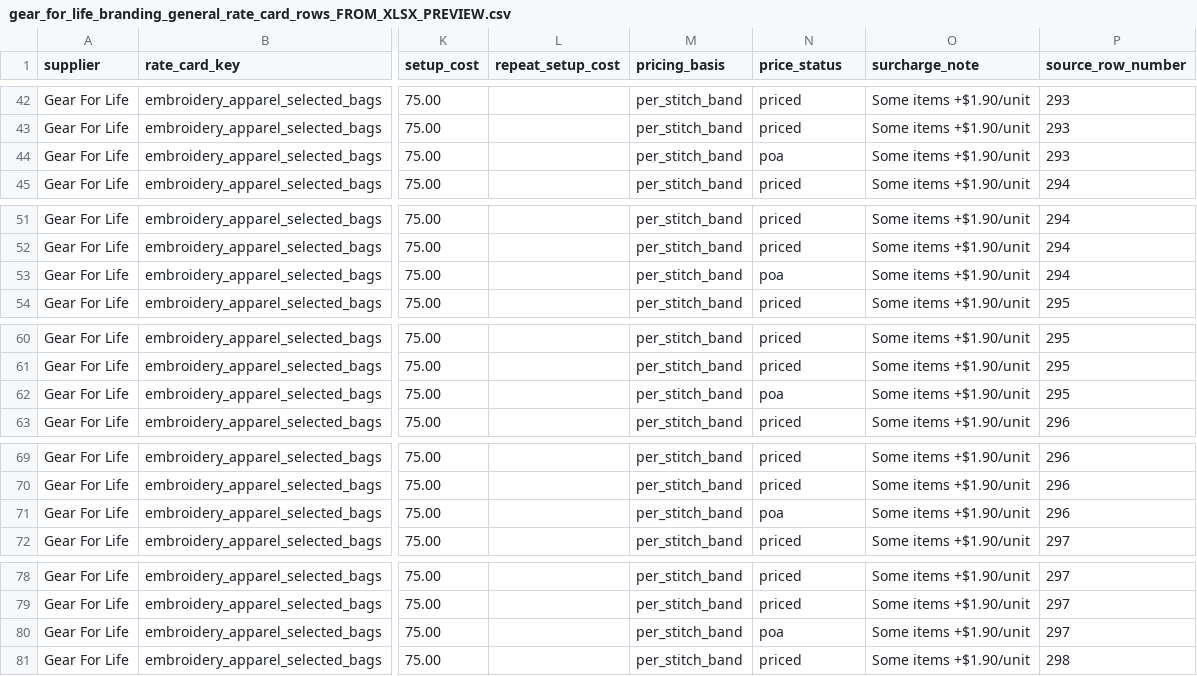
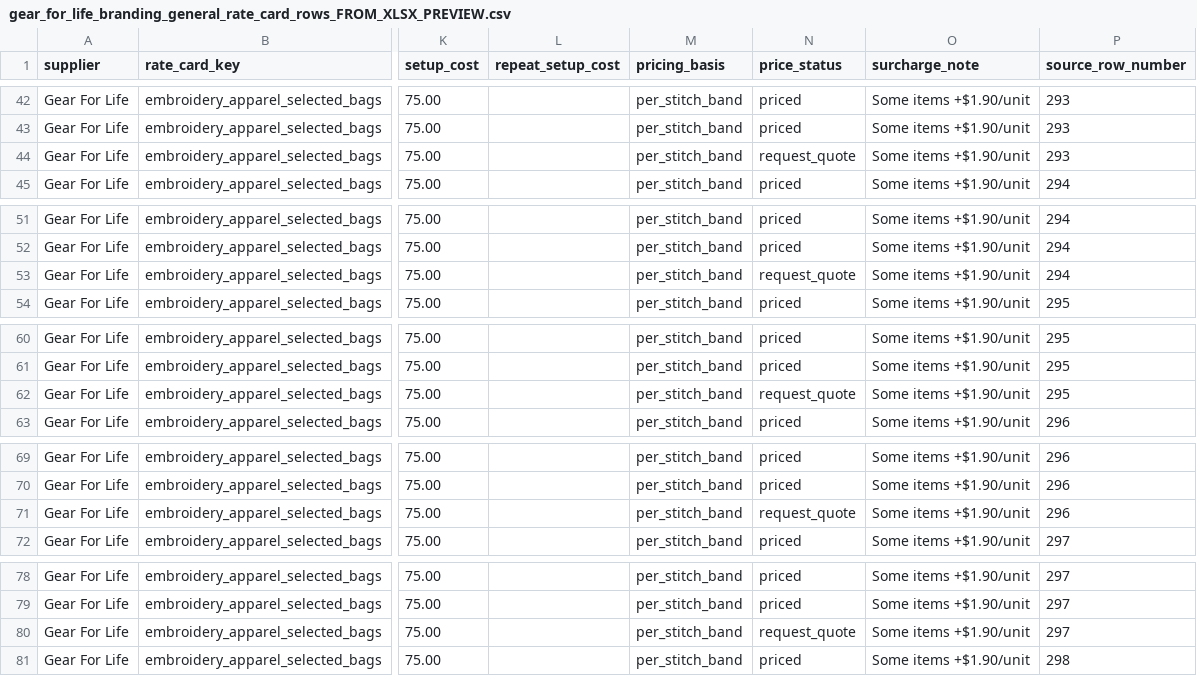
Before and after one commit to quirky2025/promohub, a CSV file: outputs/supplier_import_foundation/gear_for_life_pilot/gear_for_life_branding_general_rate_card_rows_FROM_XLSX_PREVIEW.csv, drawn as a sheet; only a part is shown, gaps mark what is left out; the diff covers the shown part only; the diff names each change by its address in the sheet, - before the commit and + after, or states it on an @@ line.

```diff
--- a/outputs/supplier_import_foundation/gear_for_life_pilot/gear_for_life_branding_general_rate_card_rows_FROM_XLSX_PREVIEW.csv
+++ b/outputs/supplier_import_foundation/gear_for_life_pilot/gear_for_life_branding_general_rate_card_rows_FROM_XLSX_PREVIEW.csv
-N44 (price_status): poa
+N44 (price_status): request_quote
-N53 (price_status): poa
+N53 (price_status): request_quote
-N62 (price_status): poa
+N62 (price_status): request_quote
-N71 (price_status): poa
+N71 (price_status): request_quote
-N80 (price_status): poa
+N80 (price_status): request_quote
```
Also changed, not shown: 23 edited cells elsewhere in this file, outputs/supplier_import_foundation/gear_for_life_pilot/gear_for_life_branding_general_rate_cards_FROM_XLSX_PREVIEW.csv, outputs/supplier_import_foundation/gear_for_life_pilot/gear_for_life_branding_price_rows_FROM_XLSX_PREVIEW.csv, 12 other files.
